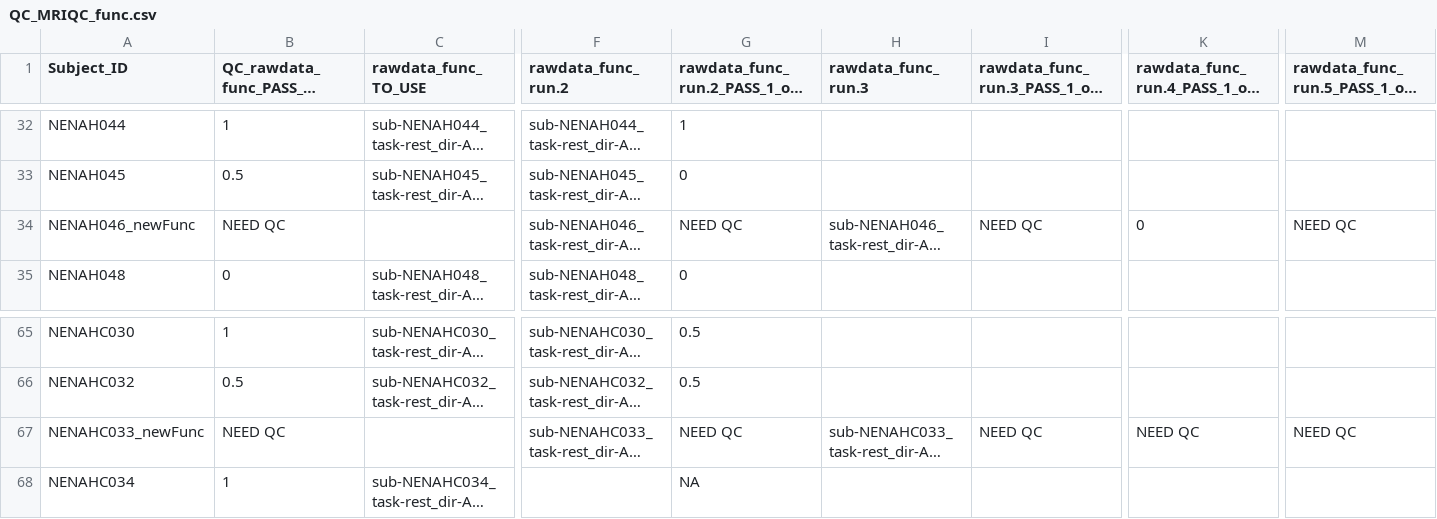
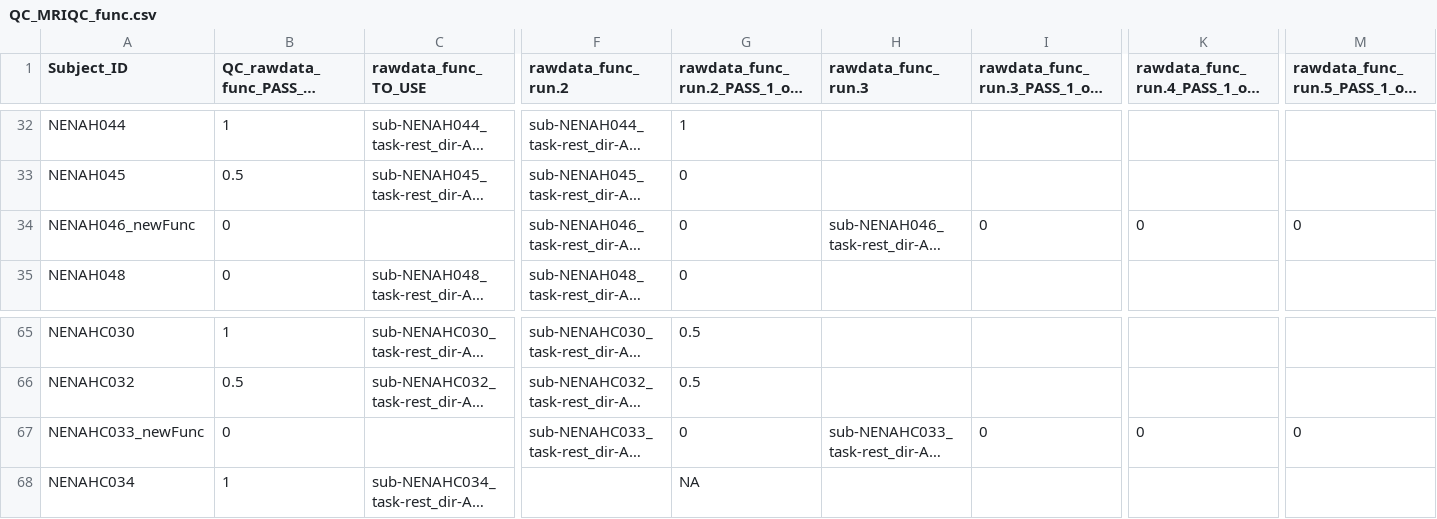
Before and after one commit to sotnir/NENAH-BIDS, a CSV file: QC/QC_MRIQC_func.csv, drawn as a sheet; only a part is shown, gaps mark what is left out; long unchanged cells end in …; the diff names each change by its address in the sheet, - before the commit and + after, or states it on an @@ line.

Commit message:
Resolve NEED QC for QC_MRIQC_func.csv

```diff
--- a/QC/QC_MRIQC_func.csv
+++ b/QC/QC_MRIQC_func.csv
-B34: NEED QC
+B34: 0
-G34: NEED QC
+G34: 0
-I34: NEED QC
+I34: 0
-M34: NEED QC
+M34: 0
-B67: NEED QC
+B67: 0
-G67: NEED QC
+G67: 0
-I67: NEED QC
+I67: 0
-K67: NEED QC
+K67: 0
-M67: NEED QC
+M67: 0
```
